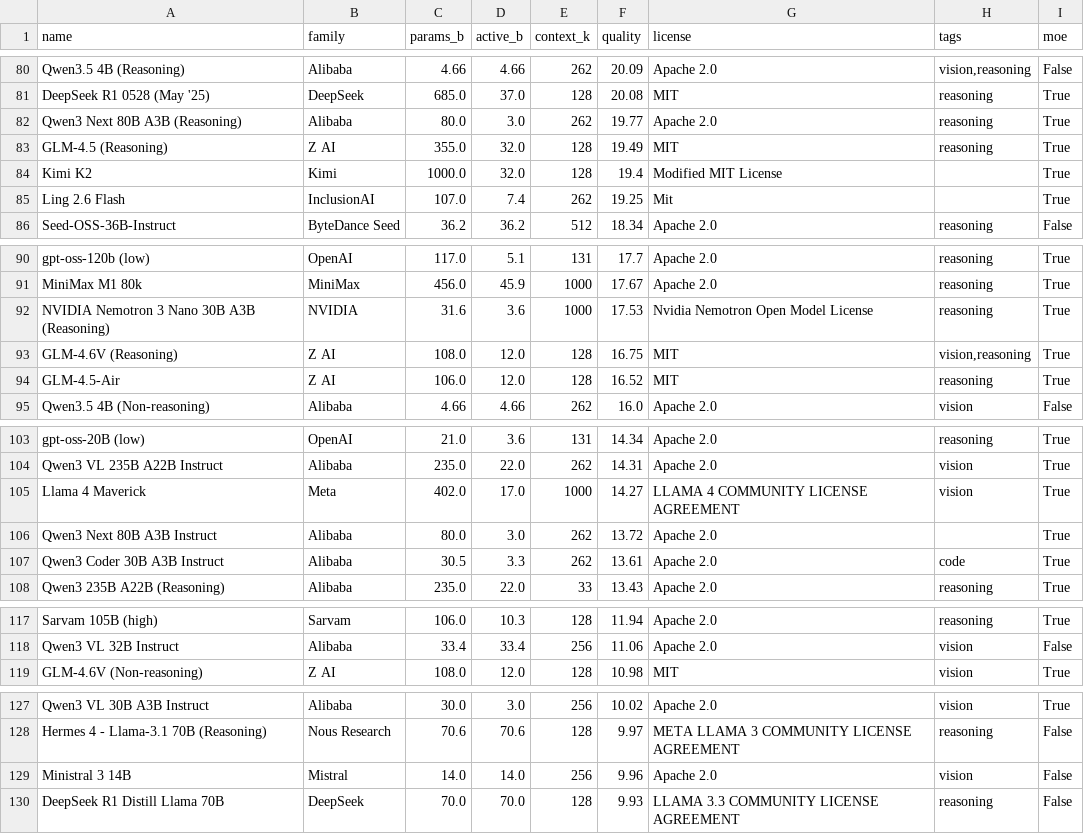
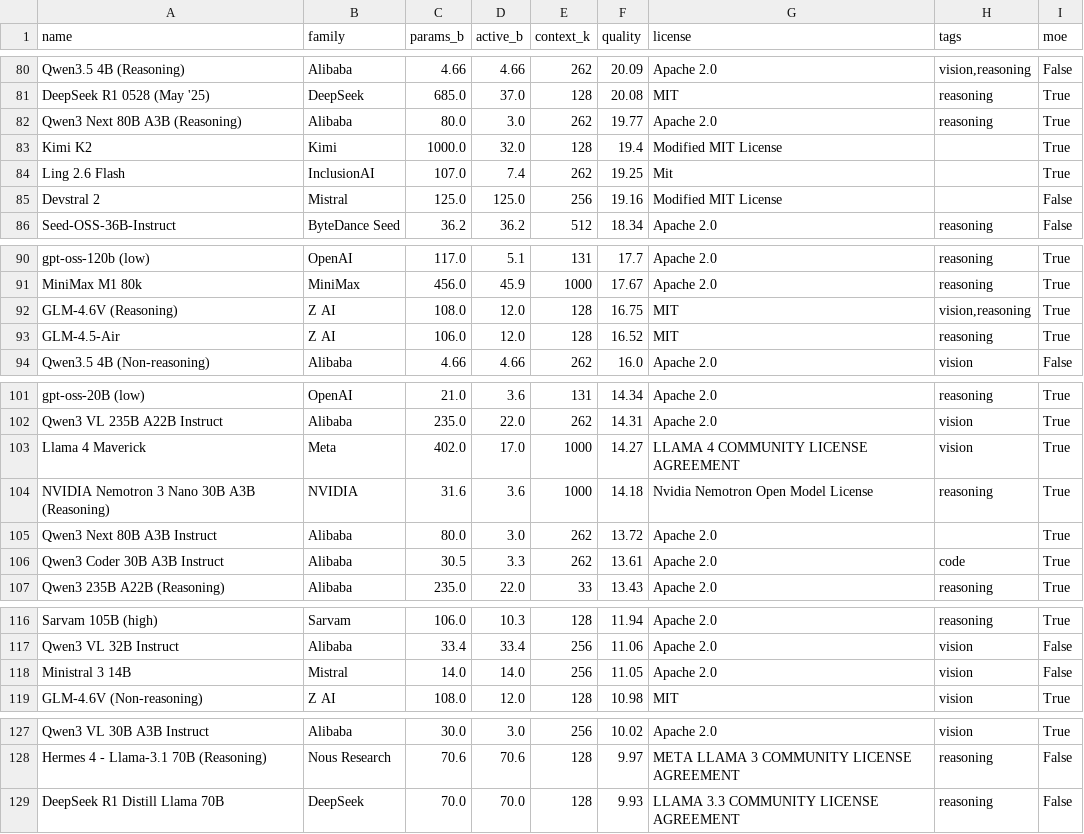
Before and after one commit to Avo-Sarkissian/AI-Frontier-Database, a CSV file: data/raw/aa_local_models.csv, drawn as a sheet; only a part is shown, gaps mark what is left out; removed rows and columns are numbered as before the commit, all else as after; the diff covers the shown part only; the diff names each change by its address in the sheet, - before the commit and + after, or states it on an @@ line.

```diff
--- a/data/raw/aa_local_models.csv
+++ b/data/raw/aa_local_models.csv
-row 83: GLM-4.5 (Reasoning) | Z AI | 355.0 | 32.0 | 128 | 19.49 | MIT | reasoning | True
+row 85: Devstral 2 | Mistral | 125.0 | 125.0 | 256 | 19.16 | Modified MIT License |  | False
-row 92: NVIDIA Nemotron 3 Nano 30B A3B (Reasoning) | NVIDIA | 31.6 | 3.6 | 1000 | 17.53 | Nvidia Nemotron Open Model License | reasoning | True
+row 104: NVIDIA Nemotron 3 Nano 30B A3B (Reasoning) | NVIDIA | 31.6 | 3.6 | 1000 | 14.18 | Nvidia Nemotron Open Model License | reasoning | True
+row 118: Ministral 3 14B | Mistral | 14.0 | 14.0 | 256 | 11.05 | Apache 2.0 | vision | False
-row 129: Ministral 3 14B | Mistral | 14.0 | 14.0 | 256 | 9.96 | Apache 2.0 | vision | False
```
Also changed, not shown: 3 added rows, 4 removed rows, 2 moved rows and 1 edited cell elsewhere in this file, data/raw/aa_image_models.csv, data/raw/aa_models.csv, 15 other files.
